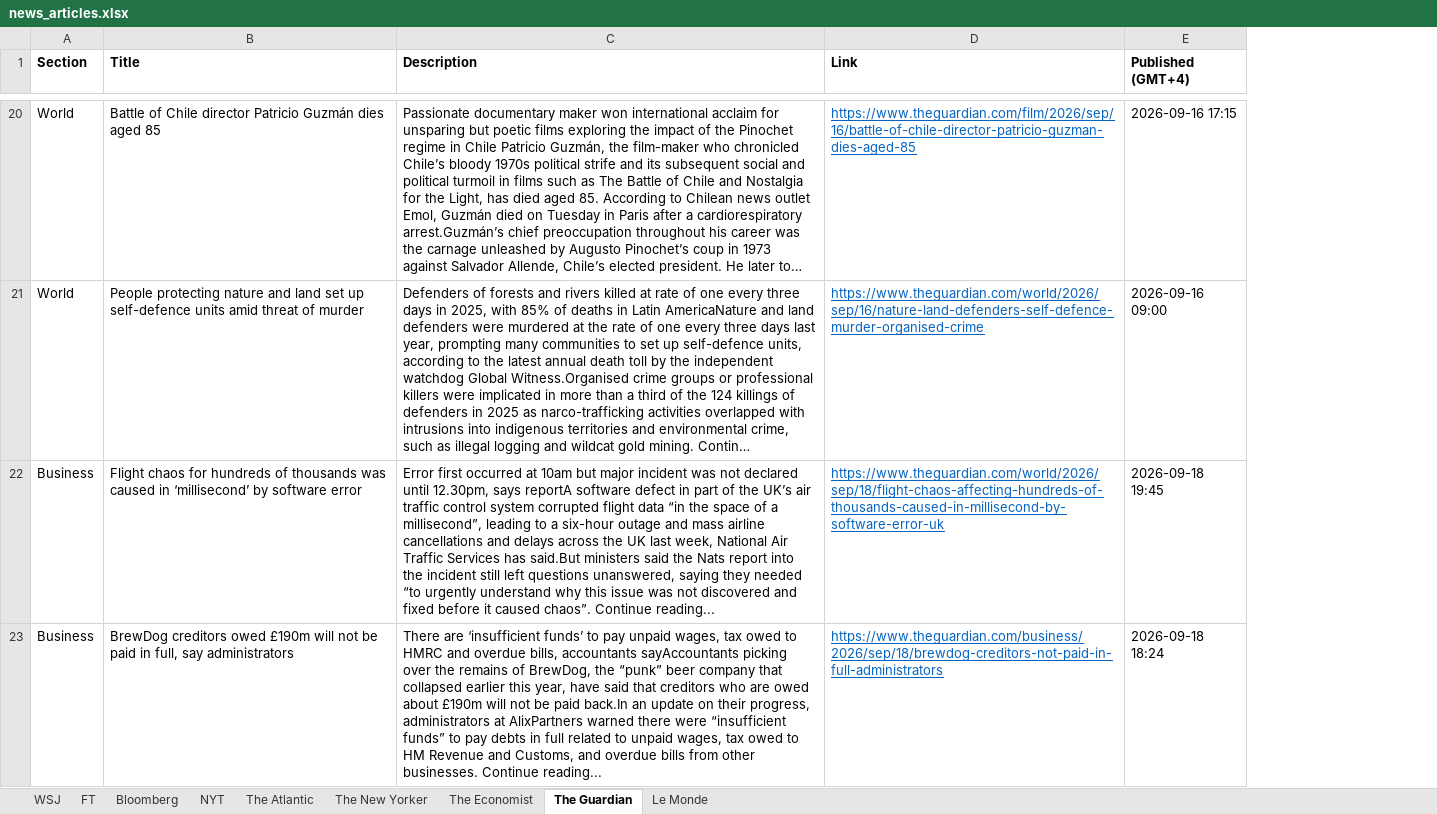
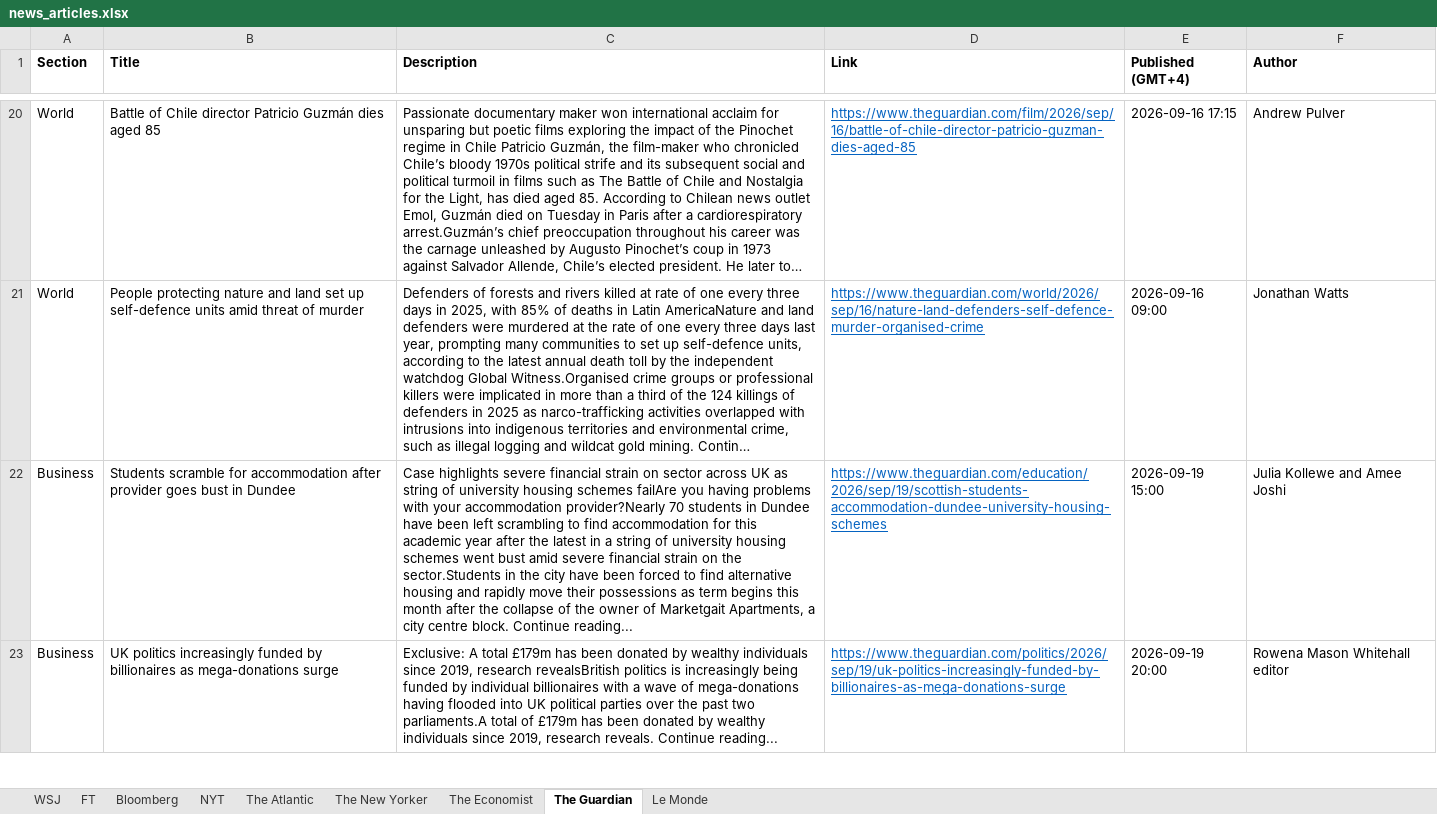
Before and after one commit to hrantmuradyann/journals, an Excel workbook: news_articles.xlsx, sheet The Guardian, drawn as a sheet; only a part is shown, gaps mark what is left out; long unchanged cells end in …; values as stored, in another font and other column widths than the file's, no borders; the diff covers the shown part only; the diff names each change by its address in the sheet, - before the commit and + after, or states it on an @@ line.

```diff
--- a/news_articles.xlsx (sheet The Guardian)
+++ b/news_articles.xlsx (sheet The Guardian)
+column F (Author), rows 20-23: Andrew Pulver | Jonathan Watts | Julia Kollewe and Amee Joshi | Rowena Mason Whitehall editor
-B22 (Title): Flight chaos for hundreds of thousands was caused in ‘millisecond’ by software error
+B22 (Title): Students scramble for accommodation after provider goes bust in Dundee
-C22 (Description): Error first occurred at 10am but major incident was not declared until 12.30pm, says reportA software defect in part of the UK’s air traffic control system corrupted flight data “in the space of a millisecond”, leading to a six-hour outage and mass airline cancellations and delays across the UK last week, National Air Traffic Services has said.But ministers said the Nats report into the incident still left questions unanswered, saying they needed “to urgently understand why this issue was not discovered and fixed before it caused chaos”. Continue reading...
+C22 (Description): Case highlights severe financial strain on sector across UK as string of university housing schemes failAre you having problems with your accommodation provider?Nearly 70 students in Dundee have been left scrambling to find accommodation for this academic year after the latest in a string of university housing schemes went bust amid severe financial strain on the sector.Students in the city have been forced to find alternative housing and rapidly move their possessions as term begins this month after the collapse of the owner of Marketgait Apartments, a city centre block. Continue reading...
-D22 (Link): https://www.theguardian.com/world/2026/sep/18/flight-chaos-affecting-hundreds-of-thousands-caused-in-millisecond-by-software-error-uk
+D22 (Link): https://www.theguardian.com/education/2026/sep/19/scottish-students-accommodation-dundee-university-housing-schemes
-E22 (Published (GMT+4)): 2026-09-18 19:45
+E22 (Published (GMT+4)): 2026-09-19 15:00
-B23 (Title): BrewDog creditors owed £190m will not be paid in full, say administrators
+B23 (Title): UK politics increasingly funded by billionaires as mega-donations surge
-C23 (Description): There are ‘insufficient funds’ to pay unpaid wages, tax owed to HMRC and overdue bills, accountants sayAccountants picking over the remains of BrewDog, the “punk” beer company that collapsed earlier this year, have said that creditors who are owed about £190m will not be paid back.In an update on their progress, administrators at AlixPartners warned there were “insufficient funds” to pay debts in full related to unpaid wages, tax owed to HM Revenue and Customs, and overdue bills from other businesses. Continue reading...
+C23 (Description): Exclusive: A total £179m has been donated by wealthy individuals since 2019, research revealsBritish politics is increasingly being funded by individual billionaires with a wave of mega-donations having flooded into UK political parties over the past two parliaments.A total of £179m has been donated by wealthy individuals since 2019, research reveals. Continue reading...
-D23 (Link): https://www.theguardian.com/business/2026/sep/18/brewdog-creditors-not-paid-in-full-administrators
+D23 (Link): https://www.theguardian.com/politics/2026/sep/19/uk-politics-increasingly-funded-by-billionaires-as-mega-donations-surge
-E23 (Published (GMT+4)): 2026-09-18 18:24
+E23 (Published (GMT+4)): 2026-09-19 20:00
```
Also changed, not shown: 12 added rows, 12 removed rows, 2 moved rows and 122 edited cells elsewhere in this sheet, sheet Bloomberg, sheet WSJ, sheet FT, sheet NYT, sheet Le Monde, sheet The New Yorker, 2 more sheets, 5 other files.
